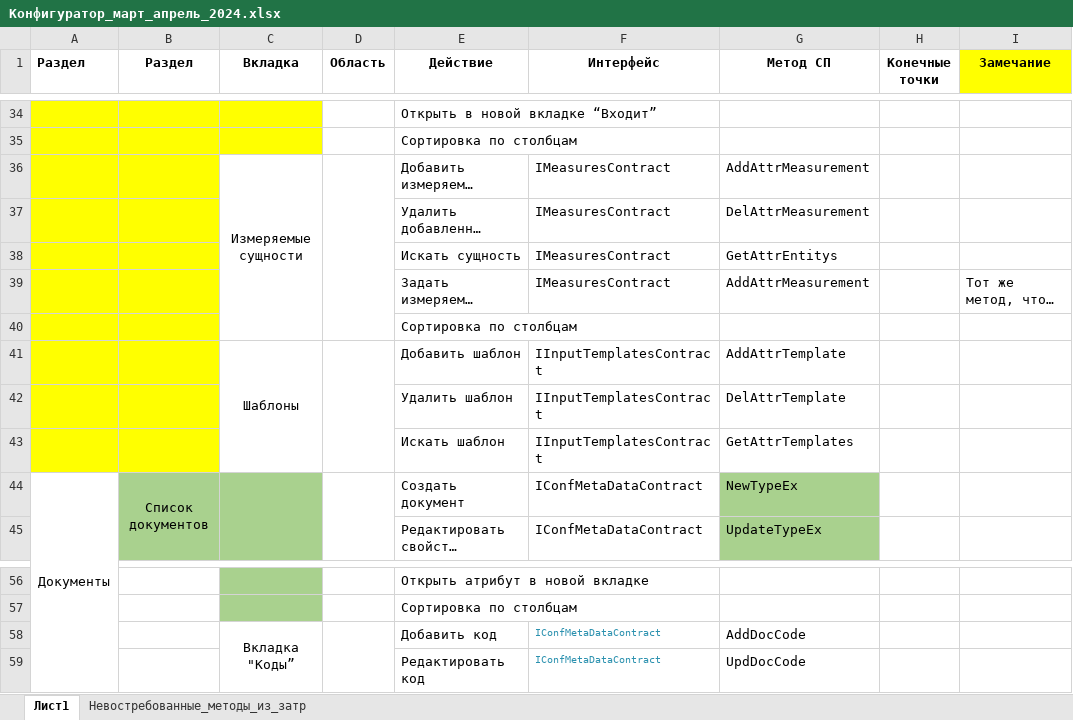
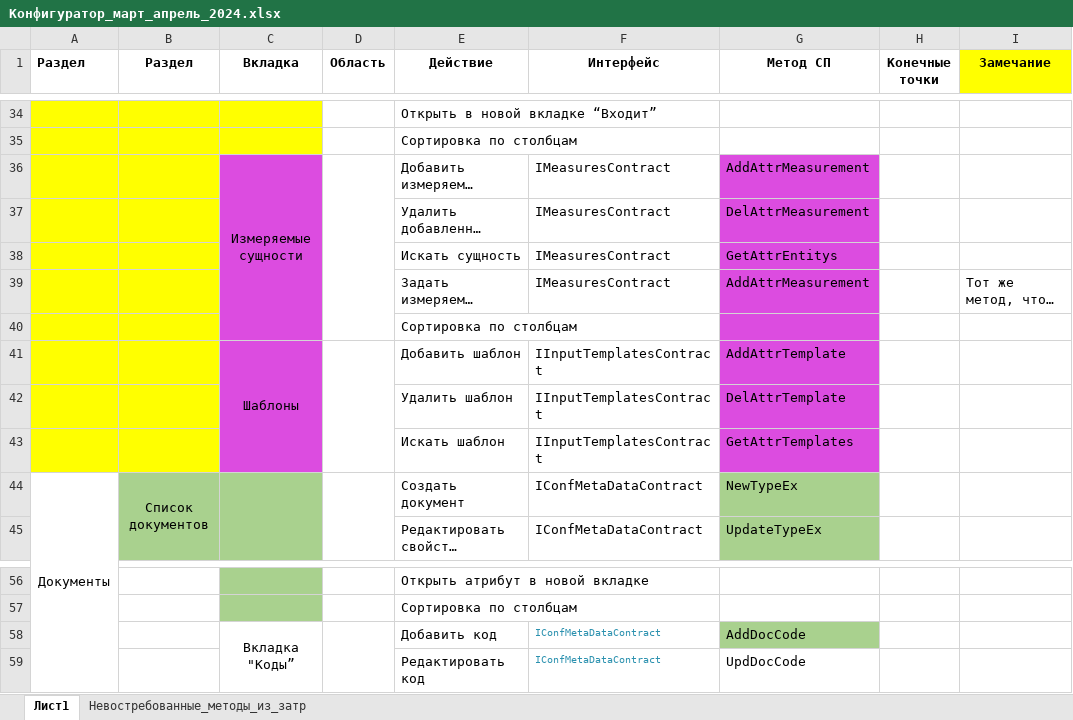
Before and after one commit to ZhukovIt/Ascon_Documents, an Excel workbook: Конфигуратор_март_апрель_2024.xlsx, sheet Лист1, drawn as a sheet; only a part is shown, gaps mark what is left out; long unchanged cells end in …; values as stored, in another font and other column widths than the file's, no borders; the diff names each change by its address in the sheet, - before the commit and + after, or states it on an @@ line.

Commit message:
+Изменения в документации по конфигуратору

```diff
--- a/Конфигуратор_март_апрель_2024.xlsx (sheet Лист1)
+++ b/Конфигуратор_март_апрель_2024.xlsx (sheet Лист1)
-C36:C43 fill: none
+C36:C43 fill: #DC4CE0
-G36:G43 fill: none
+G36:G43 fill: #DC4CE0
-G58 fill: none
+G58 fill: #A9D18E
```
